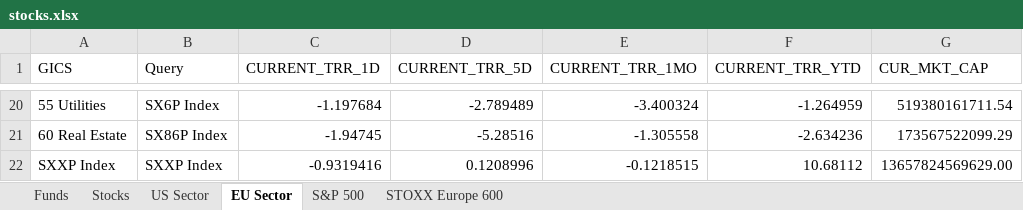
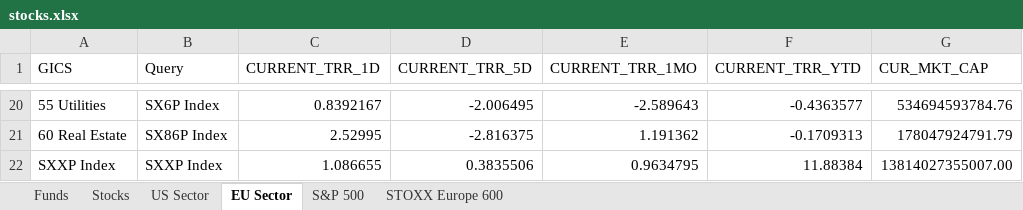
Before and after one commit to ssymhoven/megatrends, an Excel workbook: stocks.xlsx, sheet EU Sector, drawn as a sheet; only a part is shown, gaps mark what is left out; values as stored, in another font and other column widths than the file's, no borders; the diff covers the shown part only; the diff names each change by its address in the sheet, - before the commit and + after, or states it on an @@ line.

```diff
--- a/stocks.xlsx (sheet EU Sector)
+++ b/stocks.xlsx (sheet EU Sector)
-C20 (CURRENT_TRR_1D): -1.197684
+C20 (CURRENT_TRR_1D): 0.8392167
-D20 (CURRENT_TRR_5D): -2.789489
+D20 (CURRENT_TRR_5D): -2.006495
-E20 (CURRENT_TRR_1MO): -3.400324
+E20 (CURRENT_TRR_1MO): -2.589643
-F20 (CURRENT_TRR_YTD): -1.264959
+F20 (CURRENT_TRR_YTD): -0.4363577
-G20 (CUR_MKT_CAP): 519380161711.54
+G20 (CUR_MKT_CAP): 534694593784.76
-C21 (CURRENT_TRR_1D): -1.94745
+C21 (CURRENT_TRR_1D): 2.52995
-D21 (CURRENT_TRR_5D): -5.28516
+D21 (CURRENT_TRR_5D): -2.816375
-E21 (CURRENT_TRR_1MO): -1.305558
+E21 (CURRENT_TRR_1MO): 1.191362
-F21 (CURRENT_TRR_YTD): -2.634236
+F21 (CURRENT_TRR_YTD): -0.1709313
-G21 (CUR_MKT_CAP): 173567522099.29
+G21 (CUR_MKT_CAP): 178047924791.79
-C22 (CURRENT_TRR_1D): -0.9319416
+C22 (CURRENT_TRR_1D): 1.086655
-D22 (CURRENT_TRR_5D): 0.1208996
+D22 (CURRENT_TRR_5D): 0.3835506
-E22 (CURRENT_TRR_1MO): -0.1218515
+E22 (CURRENT_TRR_1MO): 0.9634795
-F22 (CURRENT_TRR_YTD): 10.68112
+F22 (CURRENT_TRR_YTD): 11.88384
-G22 (CUR_MKT_CAP): 13657824569629.00
+G22 (CUR_MKT_CAP): 13814027355007.00
```
Also changed, not shown: 90 edited cells elsewhere in this sheet, sheet STOXX Europe 600, sheet S&P 500, sheet Stocks, sheet Funds, sheet US Sector, formulas that keep their value, 16 other files.
